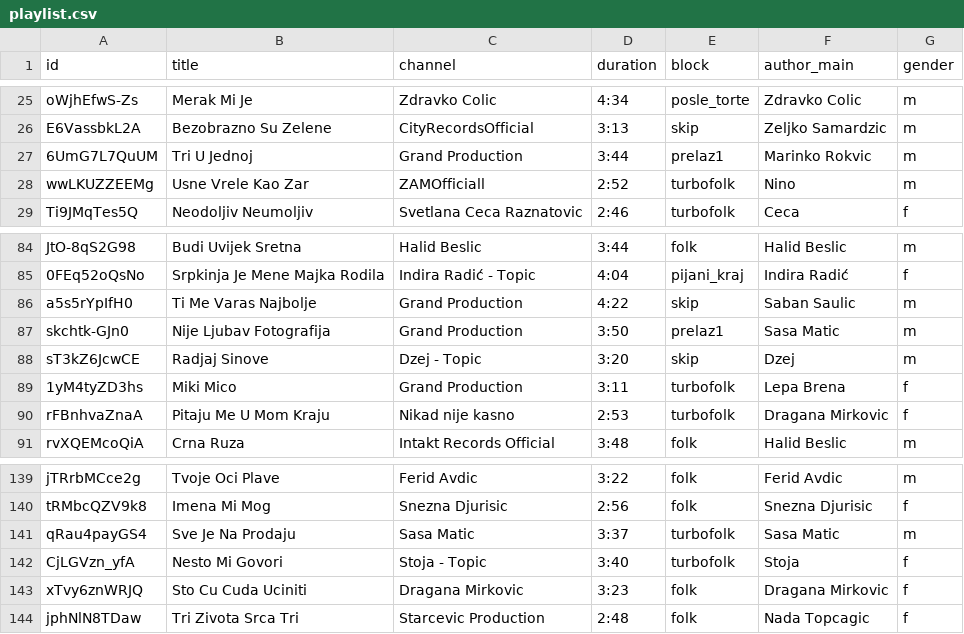
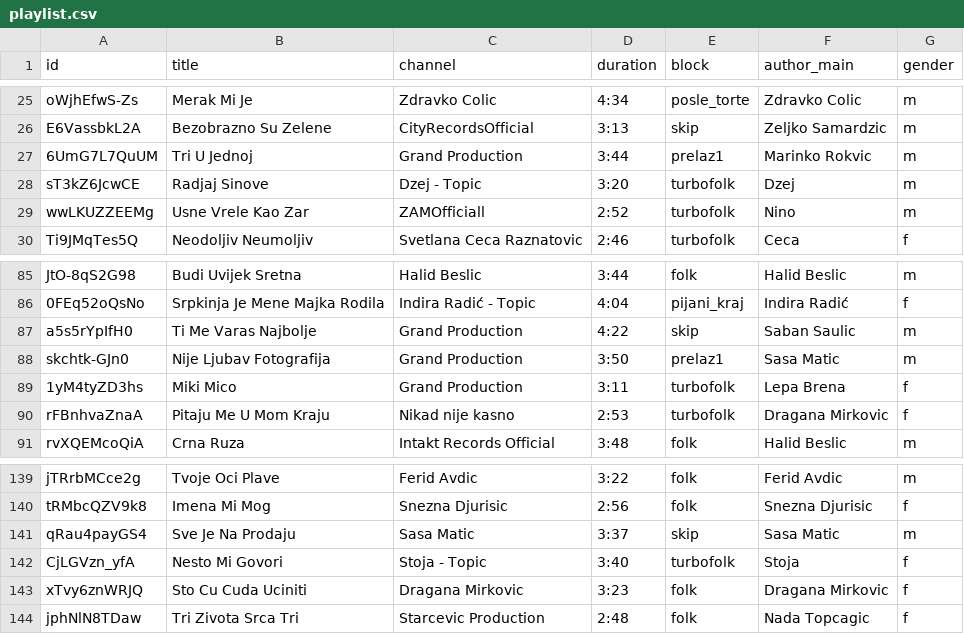
Before and after one commit to ToshKae/nesvil-raspored-pesama, a CSV file: playlist.csv, drawn as a sheet; only a part is shown, gaps mark what is left out.

```diff
--- a/playlist.csv
+++ b/playlist.csv
@@ -27,2 +27,3 @@ E6VassbkL2A,Bezobrazno Su Zelene,CityRecordsOfficial,3:13,skip,Zeljko Samardzic,
 6UmG7L7QuUM,Tri U Jednoj,Grand Production,3:44,prelaz1,Marinko Rokvic,m
+sT3kZ6JcwCE,Radjaj Sinove,Dzej - Topic,3:20,turbofolk,Dzej,m
 wwLKUZZEEMg,Usne Vrele Kao Zar,ZAMOfficiall,2:52,turbofolk,Nino,m
@@ -87,3 +88,2 @@ a5s5rYpIfH0,Ti Me Varas Najbolje,Grand Production,4:22,skip,Saban Saulic,m
 skchtk-GJn0,Nije Ljubav Fotografija,Grand Production,3:50,prelaz1,Sasa Matic,m
-sT3kZ6JcwCE,Radjaj Sinove,Dzej - Topic,3:20,skip,Dzej,m
 1yM4tyZD3hs,Miki Mico,Grand Production,3:11,turbofolk,Lepa Brena,f
@@ -140,3 +140,3 @@ jTRrbMCce2g,Tvoje Oci Plave,Ferid Avdic,3:22,folk,Ferid Avdic,m
 tRMbcQZV9k8,Imena Mi Mog,Snezna Djurisic,2:56,folk,Snezna Djurisic,f
-qRau4payGS4,Sve Je Na Prodaju,Sasa Matic,3:37,turbofolk,Sasa Matic,m
+qRau4payGS4,Sve Je Na Prodaju,Sasa Matic,3:37,skip,Sasa Matic,m
 CjLGVzn_yfA,Nesto Mi Govori,Stoja - Topic,3:40,turbofolk,Stoja,f
```
